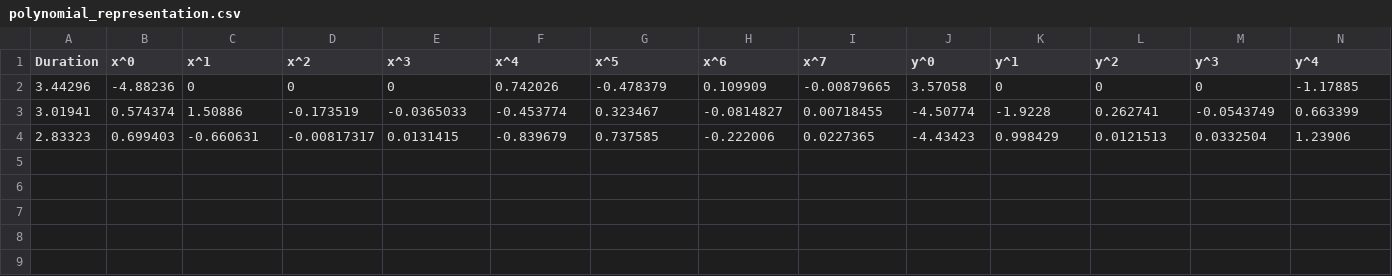
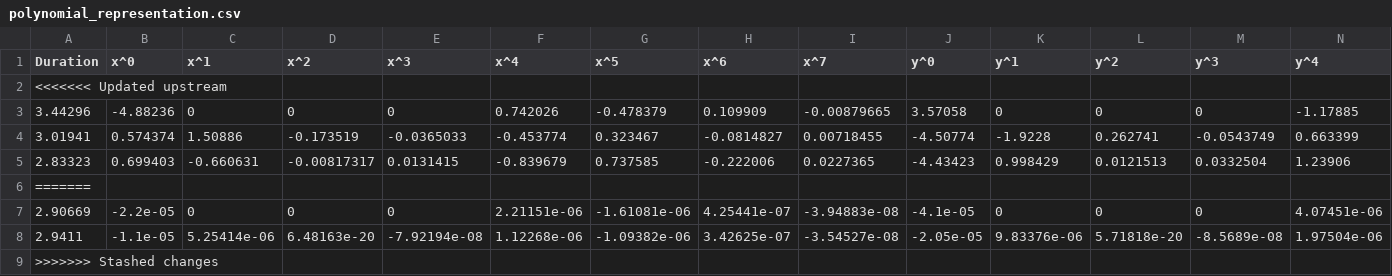
Before and after one commit to smidmatej/mpc_quad_ros, a CSV file: src/trajectory_generation/polynomial_trajectory/polynomial_representation.csv, drawn as a sheet; only a part is shown; rows hold the shown columns only; the diff names each change by its address in the sheet, - before the commit and + after, or states it on an @@ line.

```diff
--- a/src/trajectory_generation/polynomial_trajectory/polynomial_representation.csv
+++ b/src/trajectory_generation/polynomial_trajectory/polynomial_representation.csv
+row 2: <<<<<<< Updated upstream
+row 6: =======
+row 7: 2.90669 | -2.2e-05 | 0 | 0 | 0 | 2.21151e-06 | -1.61081e-06 | 4.25441e-07 | -3.94883e-08 | -4.1e-05 | 0 | 0 | 0 | 4.07451e-06
+row 8: 2.9411 | -1.1e-05 | 5.25414e-06 | 6.48163e-20 | -7.92194e-08 | 1.12268e-06 | -1.09382e-06 | 3.42625e-07 | -3.54527e-08 | -2.05e-05 | 9.83376e-06 | 5.71818e-20 | -8.5689e-08 | 1.97504e-06
+row 9: >>>>>>> Stashed changes
```
Also changed, not shown: 3 other files.
